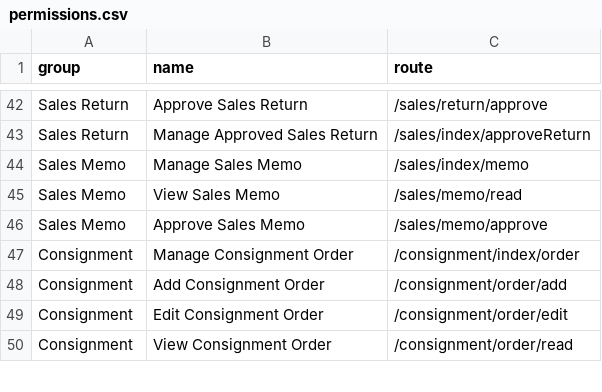
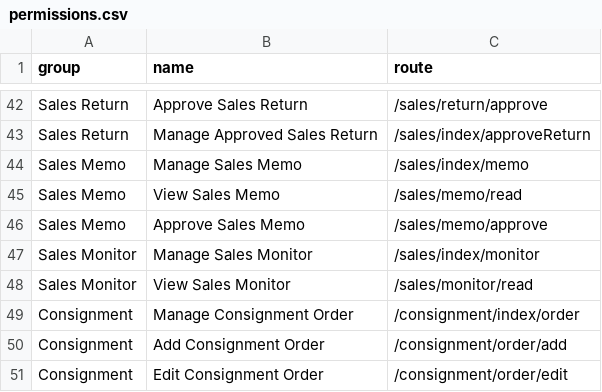
Before and after one commit to devhood/mean-erp, a CSV file: data/csv/permissions.csv, drawn as a sheet; only a part is shown, gaps mark what is left out; the shorter side is filled out with more unchanged rows.

```diff
--- a/data/csv/permissions.csv
+++ b/data/csv/permissions.csv
@@ -46,2 +46,4 @@ group,name,route
 "Sales Memo","Approve Sales Memo","/sales/memo/approve"
+"Sales Monitor","Manage Sales Monitor","/sales/index/monitor"
+"Sales Monitor","View Sales Monitor","/sales/monitor/read"
 "Consignment","Manage Consignment Order","/consignment/index/order"
```
Also changed, not shown: data/csv/suppliers.csv, 10 other files.
